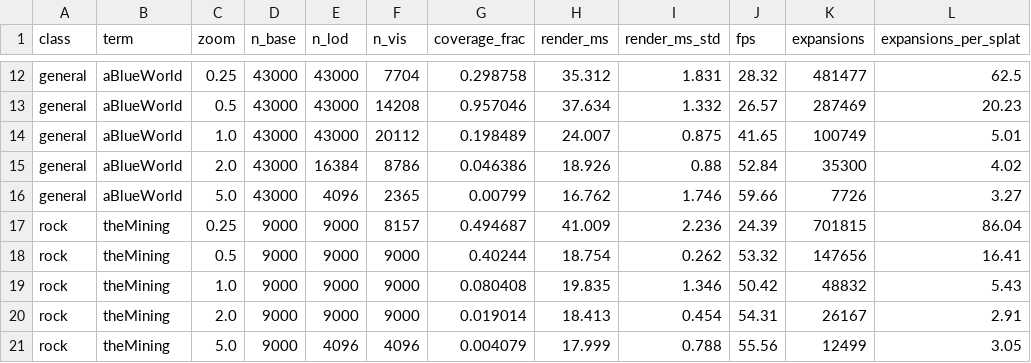
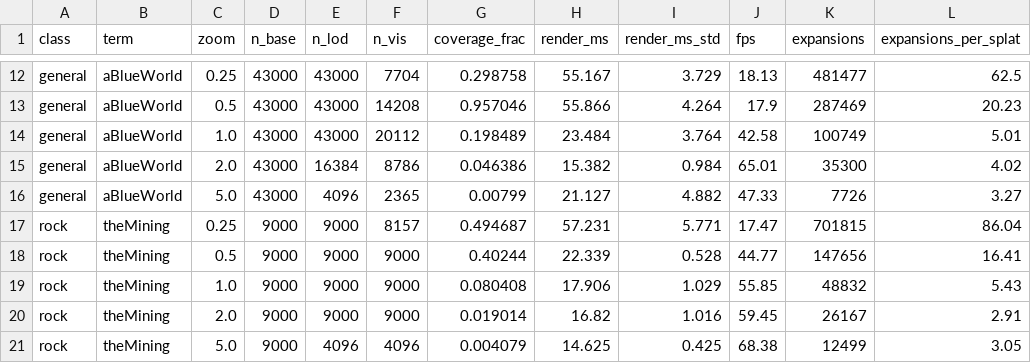
Before and after one commit to GhostDragonAlpha/Chimera, a CSV file: docs/pipeline_benchmark.csv, drawn as a sheet; only a part is shown, gaps mark what is left out; the diff covers the shown part only; the diff names each change by its address in the sheet, - before the commit and + after, or states it on an @@ line.

```diff
--- a/docs/pipeline_benchmark.csv
+++ b/docs/pipeline_benchmark.csv
-H12 (render_ms): 35.312
+H12 (render_ms): 55.167
-I12 (render_ms_std): 1.831
+I12 (render_ms_std): 3.729
-J12 (fps): 28.32
+J12 (fps): 18.13
-H13 (render_ms): 37.634
+H13 (render_ms): 55.866
-I13 (render_ms_std): 1.332
+I13 (render_ms_std): 4.264
-J13 (fps): 26.57
+J13 (fps): 17.9
-H14 (render_ms): 24.007
+H14 (render_ms): 23.484
-I14 (render_ms_std): 0.875
+I14 (render_ms_std): 3.764
-J14 (fps): 41.65
+J14 (fps): 42.58
-H15 (render_ms): 18.926
+H15 (render_ms): 15.382
-I15 (render_ms_std): 0.88
+I15 (render_ms_std): 0.984
-J15 (fps): 52.84
+J15 (fps): 65.01
-H16 (render_ms): 16.762
+H16 (render_ms): 21.127
-I16 (render_ms_std): 1.746
+I16 (render_ms_std): 4.882
-J16 (fps): 59.66
+J16 (fps): 47.33
-H17 (render_ms): 41.009
+H17 (render_ms): 57.231
-I17 (render_ms_std): 2.236
+I17 (render_ms_std): 5.771
-J17 (fps): 24.39
+J17 (fps): 17.47
-H18 (render_ms): 18.754
+H18 (render_ms): 22.339
-I18 (render_ms_std): 0.262
+I18 (render_ms_std): 0.528
-J18 (fps): 53.32
+J18 (fps): 44.77
-H19 (render_ms): 19.835
+H19 (render_ms): 17.906
-I19 (render_ms_std): 1.346
+I19 (render_ms_std): 1.029
-J19 (fps): 50.42
+J19 (fps): 55.85
-H20 (render_ms): 18.413
+H20 (render_ms): 16.82
-I20 (render_ms_std): 0.454
+I20 (render_ms_std): 1.016
-J20 (fps): 54.31
+J20 (fps): 59.45
-H21 (render_ms): 17.999
+H21 (render_ms): 14.625
-I21 (render_ms_std): 0.788
+I21 (render_ms_std): 0.425
-J21 (fps): 55.56
+J21 (fps): 68.38
```
Also changed, not shown: 82 edited cells elsewhere in this file, 1 other file.
